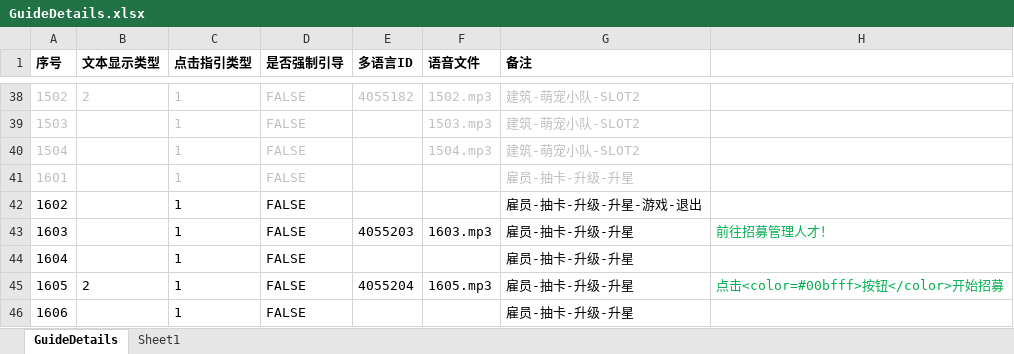
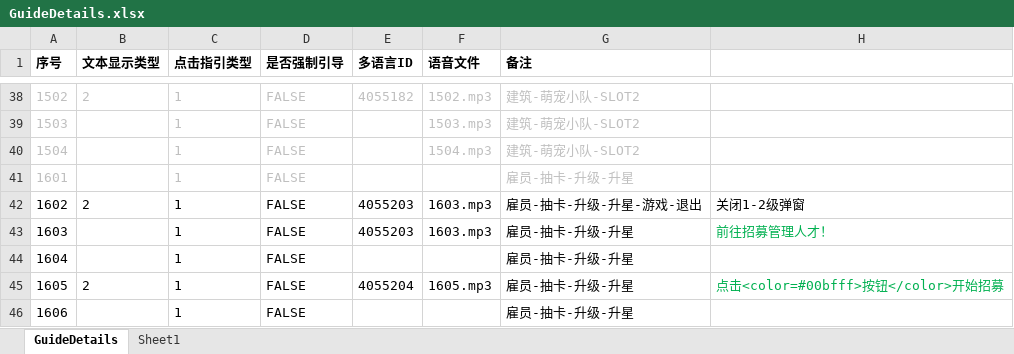
Before and after one commit to yanhailong/jjg2026, an Excel workbook: hall/resources/sample/GuideDetails.xlsx, sheet GuideDetails, drawn as a sheet; only a part is shown, gaps mark what is left out; values as stored, in another font and other column widths than the file's, no borders; the diff names each change by its address in the sheet, - before the commit and + after, or states it on an @@ line.

```diff
--- a/hall/resources/sample/GuideDetails.xlsx (sheet GuideDetails)
+++ b/hall/resources/sample/GuideDetails.xlsx (sheet GuideDetails)
-B42 (文本显示类型): (empty)
+B42 (文本显示类型): 2
-E42 (多语言ID): (empty)
+E42 (多语言ID): 4055203
-F42 (语音文件): (empty)
+F42 (语音文件): 1603.mp3
-H42: (empty)
+H42: 关闭1-2级弹窗
```
Also changed, not shown: hall/resources/sample/BuildingUpgradeTable.xlsx, hall/resources/sample/Guide.xlsx.
